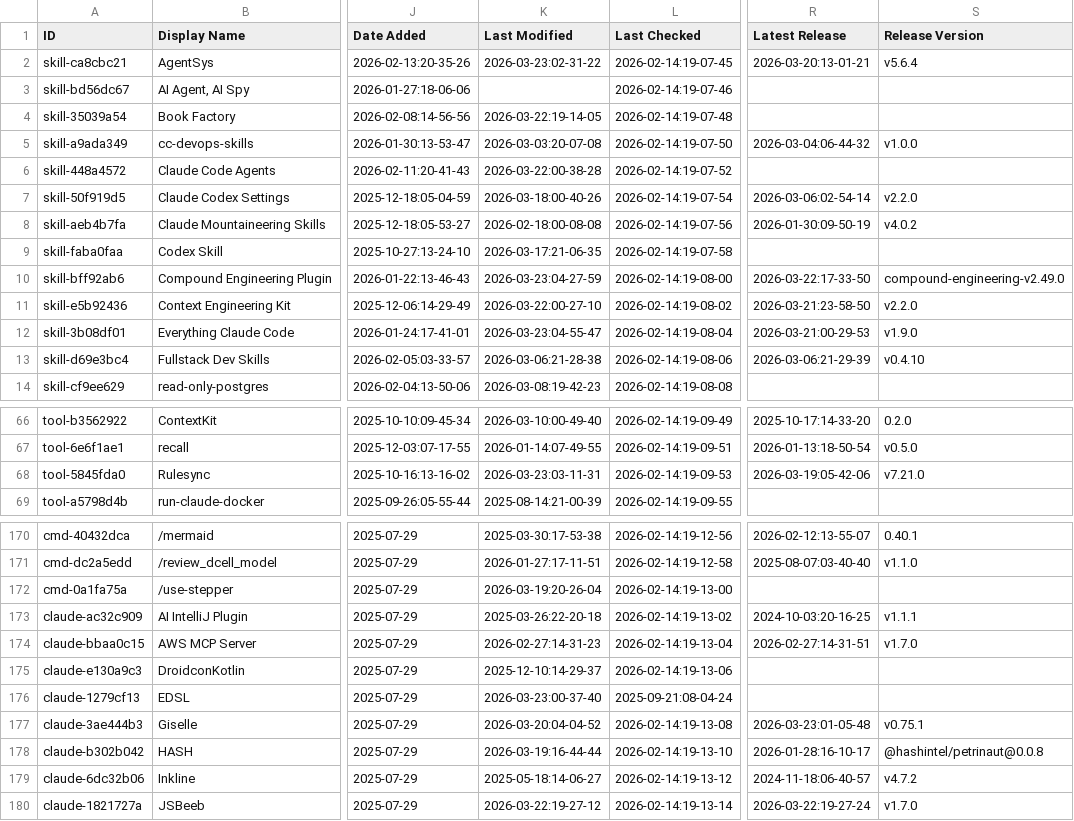
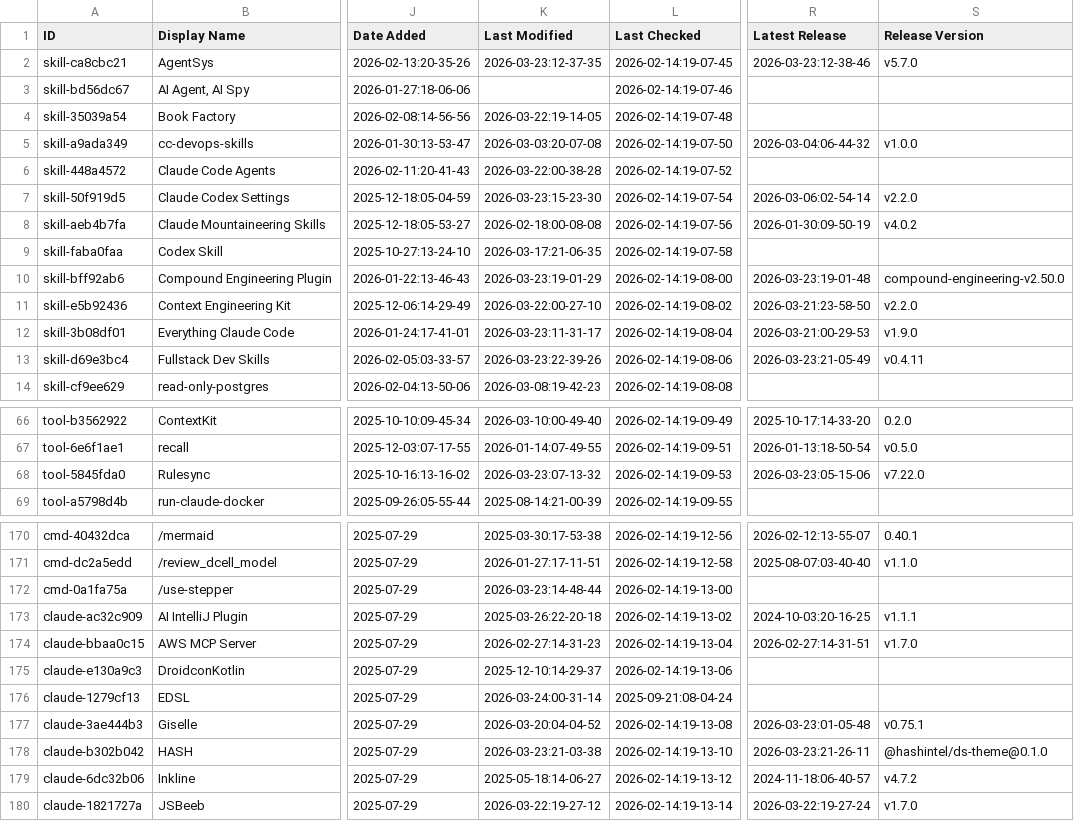
Before and after one commit to rafaelnv-ia/awesome-claude-code, a CSV file: THE_RESOURCES_TABLE.csv, drawn as a sheet; only a part is shown, gaps mark what is left out; the diff covers the shown part only; the diff names each change by its address in the sheet, - before the commit and + after, or states it on an @@ line.

```diff
--- a/THE_RESOURCES_TABLE.csv
+++ b/THE_RESOURCES_TABLE.csv
-K2 (Last Modified): 2026-03-23:02-31-22
+K2 (Last Modified): 2026-03-23:12-37-35
-R2 (Latest Release): 2026-03-20:13-01-21
+R2 (Latest Release): 2026-03-23:12-38-46
-S2 (Release Version): v5.6.4
+S2 (Release Version): v5.7.0
-K7 (Last Modified): 2026-03-18:00-40-26
+K7 (Last Modified): 2026-03-23:15-23-30
-K10 (Last Modified): 2026-03-23:04-27-59
+K10 (Last Modified): 2026-03-23:19-01-29
-R10 (Latest Release): 2026-03-22:17-33-50
+R10 (Latest Release): 2026-03-23:19-01-48
-S10 (Release Version): compound-engineering-v2.49.0
+S10 (Release Version): compound-engineering-v2.50.0
-K12 (Last Modified): 2026-03-23:04-55-47
+K12 (Last Modified): 2026-03-23:11-31-17
-K13 (Last Modified): 2026-03-06:21-28-38
+K13 (Last Modified): 2026-03-23:22-39-26
-R13 (Latest Release): 2026-03-06:21-29-39
+R13 (Latest Release): 2026-03-23:21-05-49
-S13 (Release Version): v0.4.10
+S13 (Release Version): v0.4.11
-K68 (Last Modified): 2026-03-23:03-11-31
+K68 (Last Modified): 2026-03-23:07-13-32
-R68 (Latest Release): 2026-03-19:05-42-06
+R68 (Latest Release): 2026-03-23:05-15-06
-S68 (Release Version): v7.21.0
+S68 (Release Version): v7.22.0
-K172 (Last Modified): 2026-03-19:20-26-04
+K172 (Last Modified): 2026-03-23:14-48-44
-K176 (Last Modified): 2026-03-23:00-37-40
+K176 (Last Modified): 2026-03-24:00-31-14
-K178 (Last Modified): 2026-03-19:16-44-44
+K178 (Last Modified): 2026-03-23:21-03-38
-R178 (Latest Release): 2026-01-28:16-10-17
+R178 (Latest Release): 2026-03-23:21-26-11
-S178 (Release Version): @hashintel/petrinaut@0.0.8
+S178 (Release Version): @hashintel/ds-theme@0.1.0
```
Also changed, not shown: 15 edited cells elsewhere in this file.
